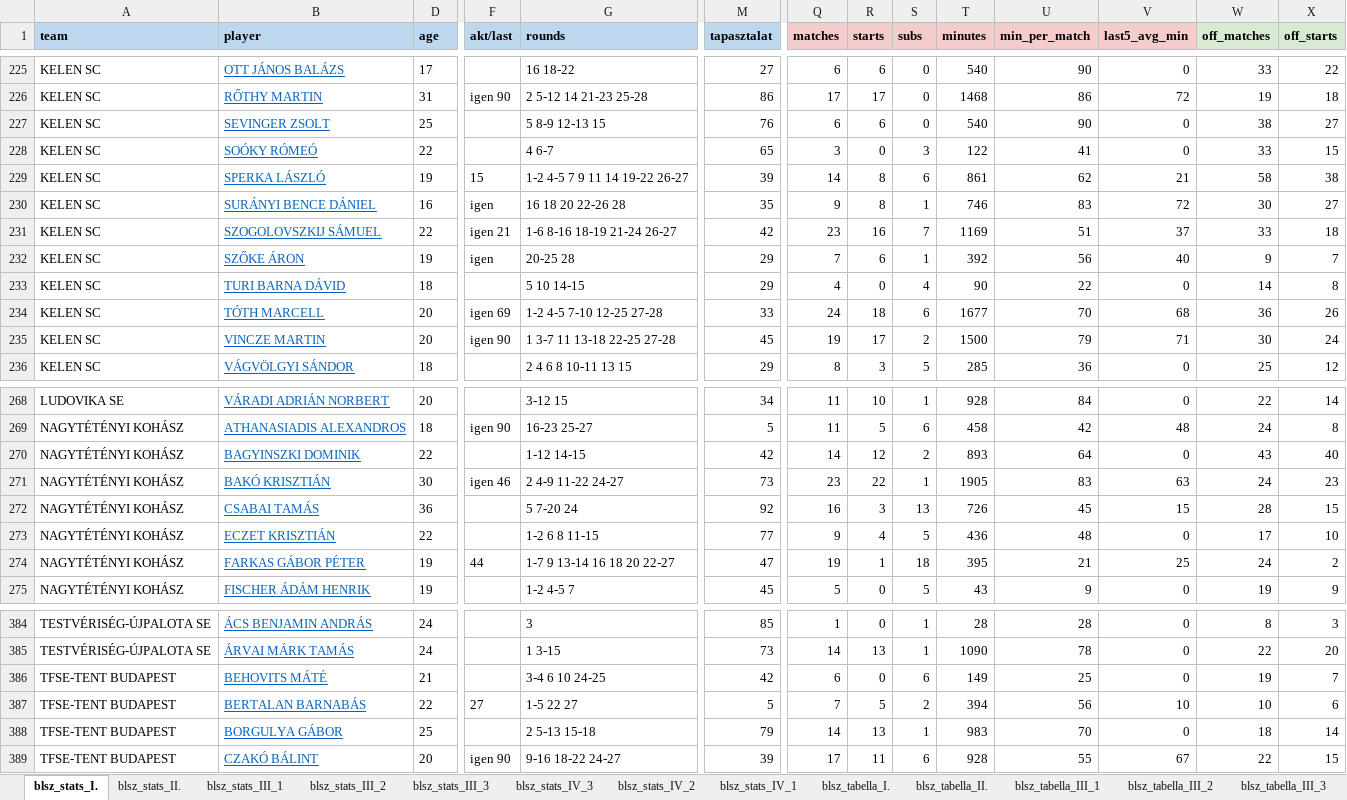
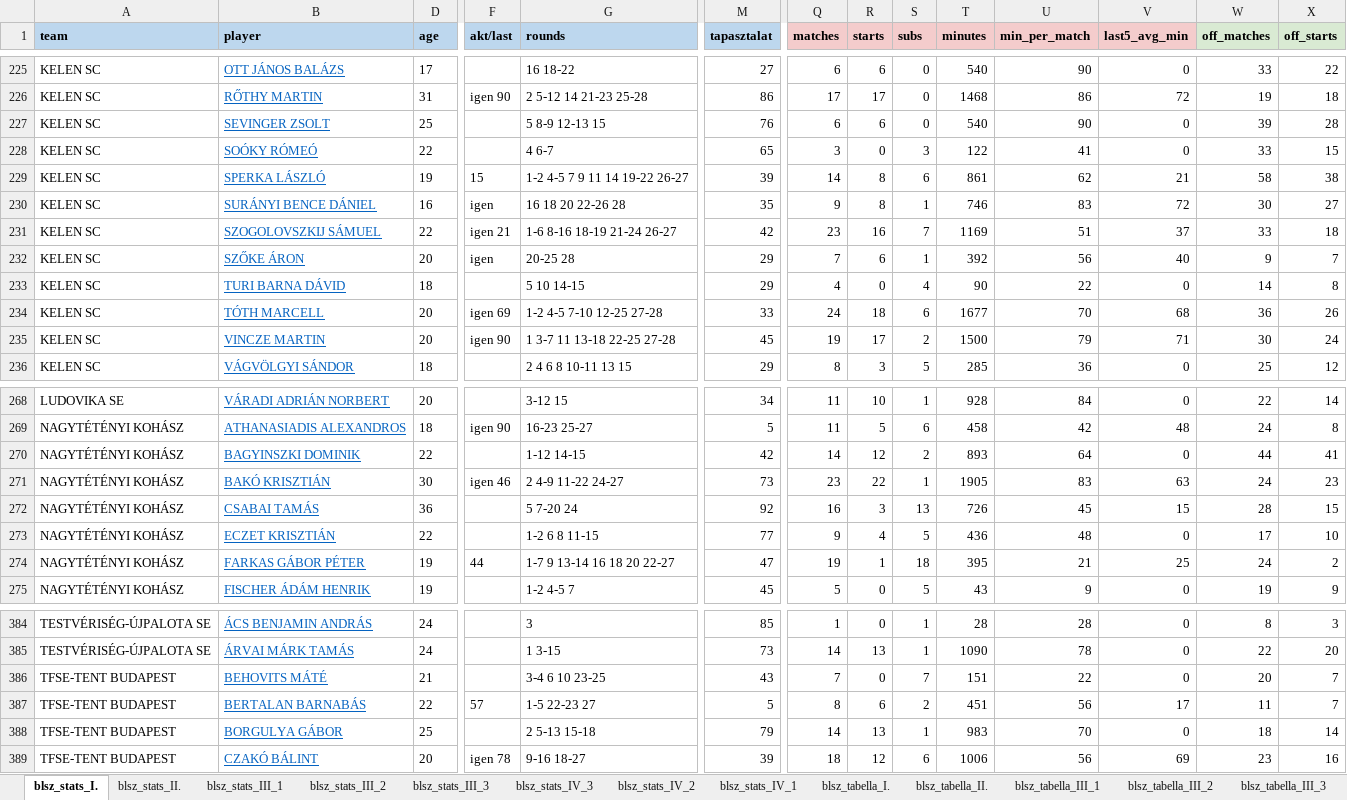
Before and after one commit to akinemazaki/blsz-stat, an Excel workbook: blsz_stat.xlsx, sheet blsz_stats_I., drawn as a sheet; only a part is shown, gaps mark what is left out; values as stored, in another font and other column widths than the file's, no borders; the diff covers the shown part only; the diff names each change by its address in the sheet, - before the commit and + after, or states it on an @@ line.

```diff
--- a/blsz_stat.xlsx (sheet blsz_stats_I.)
+++ b/blsz_stat.xlsx (sheet blsz_stats_I.)
-W227 (off_matches): 38
+W227 (off_matches): 39
-X227 (off_starts): 27
+X227 (off_starts): 28
-D232 (age): 19
+D232 (age): 20
-W270 (off_matches): 43
+W270 (off_matches): 44
-X270 (off_starts): 40
+X270 (off_starts): 41
-G386 (rounds): 3-4 6 10 24-25
+G386 (rounds): 3-4 6 10 23-25
-M386 (tapasztalat): 42
+M386 (tapasztalat): 43
-Q386 (matches): 6
+Q386 (matches): 7
-S386 (subs): 6
+S386 (subs): 7
-T386 (minutes): 149
+T386 (minutes): 151
-U386 (min_per_match): 25
+U386 (min_per_match): 22
-W386 (off_matches): 19
+W386 (off_matches): 20
-F387 (akt/last): 27
+F387 (akt/last): 57
-G387 (rounds): 1-5 22 27
+G387 (rounds): 1-5 22-23 27
-Q387 (matches): 7
+Q387 (matches): 8
-R387 (starts): 5
+R387 (starts): 6
-T387 (minutes): 394
+T387 (minutes): 451
-V387 (last5_avg_min): 10
+V387 (last5_avg_min): 17
-W387 (off_matches): 10
+W387 (off_matches): 11
-X387 (off_starts): 6
+X387 (off_starts): 7
-F389 (akt/last): igen 90
+F389 (akt/last): igen 78
-G389 (rounds): 9-16 18-22 24-27
+G389 (rounds): 9-16 18-27
-Q389 (matches): 17
+Q389 (matches): 18
-R389 (starts): 11
+R389 (starts): 12
-T389 (minutes): 928
+T389 (minutes): 1006
-U389 (min_per_match): 55
+U389 (min_per_match): 56
-V389 (last5_avg_min): 67
+V389 (last5_avg_min): 69
-W389 (off_matches): 22
+W389 (off_matches): 23
-X389 (off_starts): 15
+X389 (off_starts): 16
```
Also changed, not shown: 565 edited cells elsewhere in this sheet, sheet blsz_stats_IV_1, sheet blsz_tabella_IV_1, sheet blsz_stats_III_3, sheet blsz_stats_III_1, sheet blsz_stats_II., sheet blsz_stats_IV_2, 9 more sheets, hidden cells.
